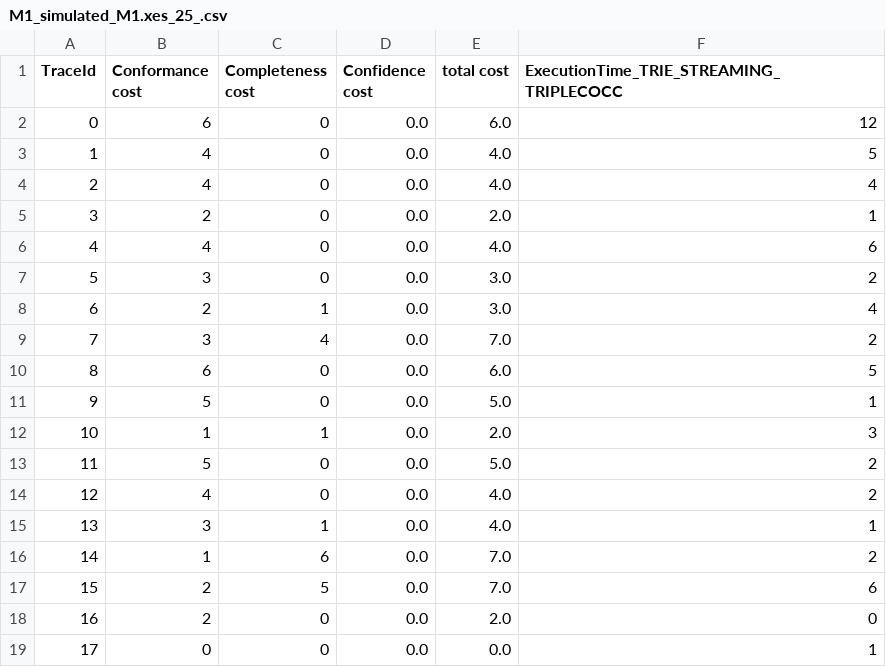
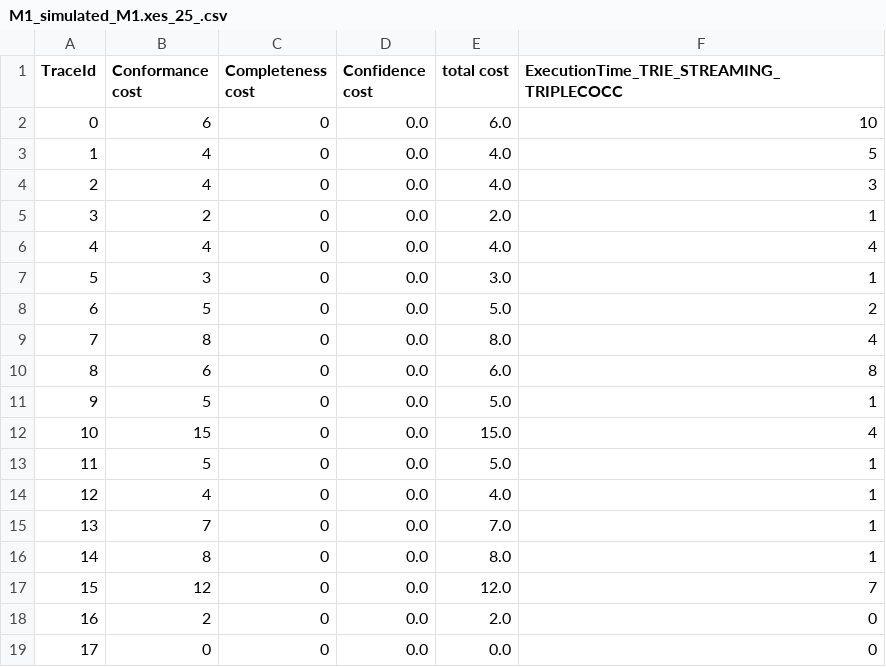
Before and after one commit to MaxTNielsen/ConformanceCheckingUsingTries, a CSV file: Java project/output/disc3/M1_simulated_M1.xes_25_.csv, drawn as a sheet; only a part is shown; the diff covers the shown part only.

```diff
--- a/Java project/output/disc3/M1_simulated_M1.xes_25_.csv
+++ b/Java project/output/disc3/M1_simulated_M1.xes_25_.csv
@@ -1,19 +1,19 @@
 TraceId, Conformance cost, Completeness cost, Confidence cost, total cost, ExecutionTime_TRIE_STREAMING_TRIPLECOCC
-0,6,0,0.0,6.0,12
+0,6,0,0.0,6.0,10
 1,4,0,0.0,4.0,5
-2,4,0,0.0,4.0,4
+2,4,0,0.0,4.0,3
 3,2,0,0.0,2.0,1
-4,4,0,0.0,4.0,6
-5,3,0,0.0,3.0,2
-6,2,1,0.0,3.0,4
-7,3,4,0.0,7.0,2
-8,6,0,0.0,6.0,5
+4,4,0,0.0,4.0,4
+5,3,0,0.0,3.0,1
+6,5,0,0.0,5.0,2
+7,8,0,0.0,8.0,4
+8,6,0,0.0,6.0,8
 9,5,0,0.0,5.0,1
-10,1,1,0.0,2.0,3
-11,5,0,0.0,5.0,2
-12,4,0,0.0,4.0,2
-13,3,1,0.0,4.0,1
-14,1,6,0.0,7.0,2
-15,2,5,0.0,7.0,6
+10,15,0,0.0,15.0,4
+11,5,0,0.0,5.0,1
+12,4,0,0.0,4.0,1
+13,7,0,0.0,7.0,1
+14,8,0,0.0,8.0,1
+15,12,0,0.0,12.0,7
 16,2,0,0.0,2.0,0
-17,0,0,0.0,0.0,1
+17,0,0,0.0,0.0,0
```
Also changed, not shown: 120 edited cells elsewhere in this file, Java project/output/disc3/M1_simulated_M1.xes_14_.csv, Java project/output/disc3/M1_simulated_M1_warm_2.xes_14_.csv, 6 other files.
